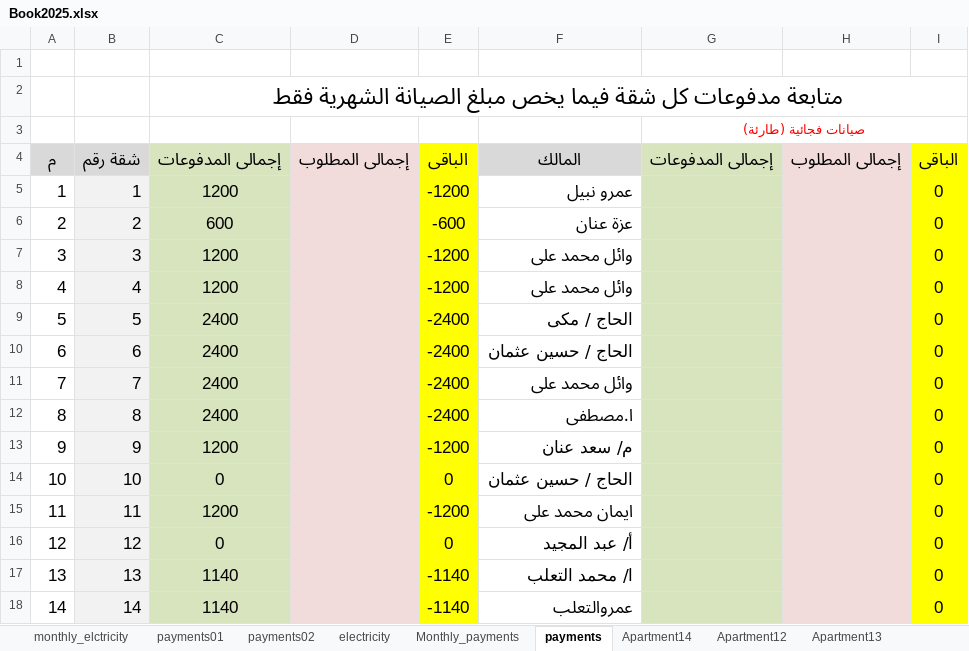
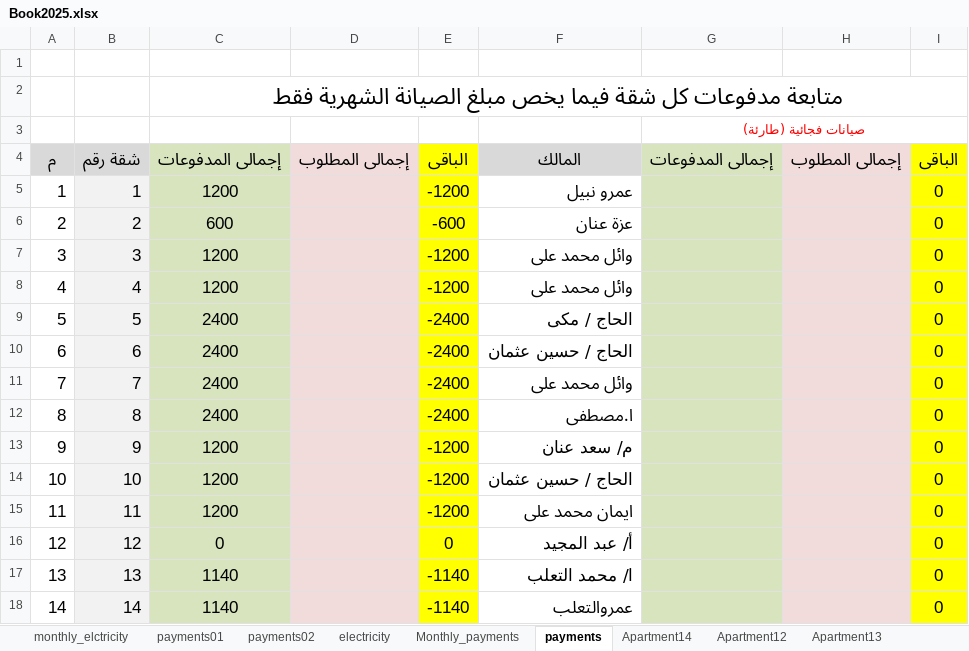
Before and after one commit to lamiaabakry1/seyana2024, an Excel workbook: Book2025.xlsx, sheet payments, drawn as a sheet; values as stored, in another font and other column widths than the file's, no borders; the diff names each change by its address in the sheet, - before the commit and + after, or states it on an @@ line.

```diff
--- a/Book2025.xlsx (sheet payments)
+++ b/Book2025.xlsx (sheet payments)
-C14: 0
+C14: 1200
-E14: 0
+E14: -1200
```
Also changed, not shown: sheet Apartment10, sheet Monthly_payments, sheet balance, sheet incomes, sheet outcomes, charts or pictures, 1 other file.
